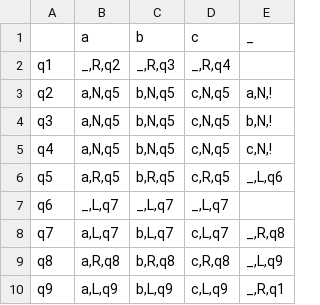
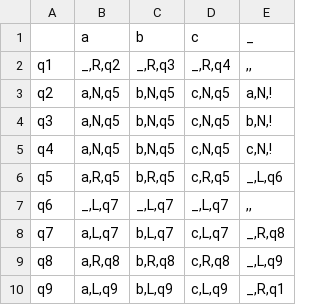
Before and after one commit to Ilya-Petrovich/IT_LR, a CSV file: LR1/1.18.csv, drawn as a sheet.

Commit message:
Sending 1.18

```diff
--- a/LR1/1.18.csv
+++ b/LR1/1.18.csv
@@ -1,3 +1,3 @@
 ;a;b;c;_
-q1;_,R,q2;_,R,q3;_,R,q4;
+q1;_,R,q2;_,R,q3;_,R,q4;,,
 q2;a,N,q5;b,N,q5;c,N,q5;a,N,!
@@ -6,3 +6,3 @@ q4;a,N,q5;b,N,q5;c,N,q5;c,N,!
 q5;a,R,q5;b,R,q5;c,R,q5;_,L,q6
-q6;_,L,q7;_,L,q7;_,L,q7;
+q6;_,L,q7;_,L,q7;_,L,q7;,,
 q7;a,L,q7;b,L,q7;c,L,q7;_,R,q8
```
